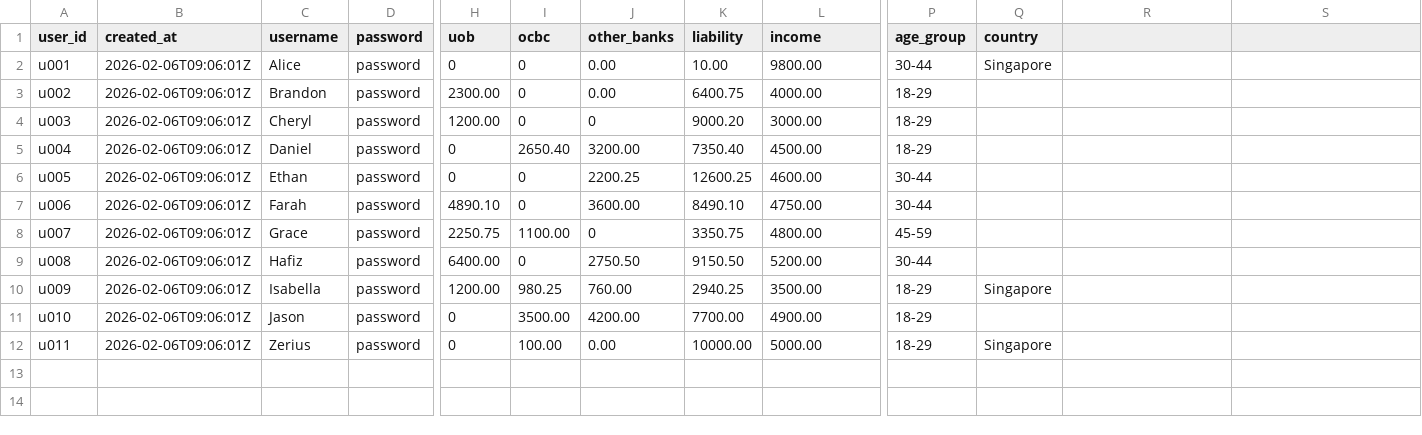
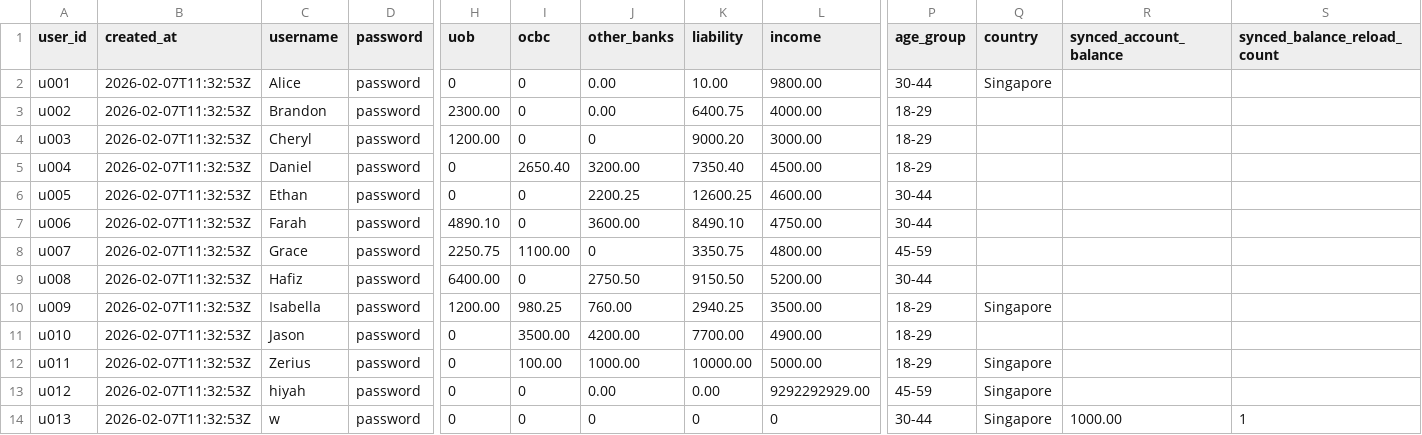
Before and after one commit to Zerius7733/FinTech, a CSV file: backend/csv_data/users.csv, drawn as a sheet; only a part is shown, gaps mark what is left out; rows hold the shown columns only; the diff names each change by its address in the sheet, - before the commit and + after, or states it on an @@ line.

```diff
--- a/backend/csv_data/users.csv
+++ b/backend/csv_data/users.csv
-R1: (empty)
+R1: synced_account_balance
-S1: (empty)
+S1: synced_balance_reload_count
-B2:B12 (created_at): 2026-02-06T09:06:01Z
+B2:B12 (created_at): 2026-02-07T11:32:53Z
-J12 (other_banks): 0.00
+J12 (other_banks): 1000.00
+row 13: u012 | 2026-02-07T11:32:53Z | hiyah | password | 0 | 0 | 0.00 | 0.00 | 9292292929.00 | 45-59 | Singapore
+row 14: u013 | 2026-02-07T11:32:53Z | w | password | 0 | 0 | 0 | 0 | 0 | 30-44 | Singapore | 1000.00 | 1
```
Also changed, not shown: 5 other files.
